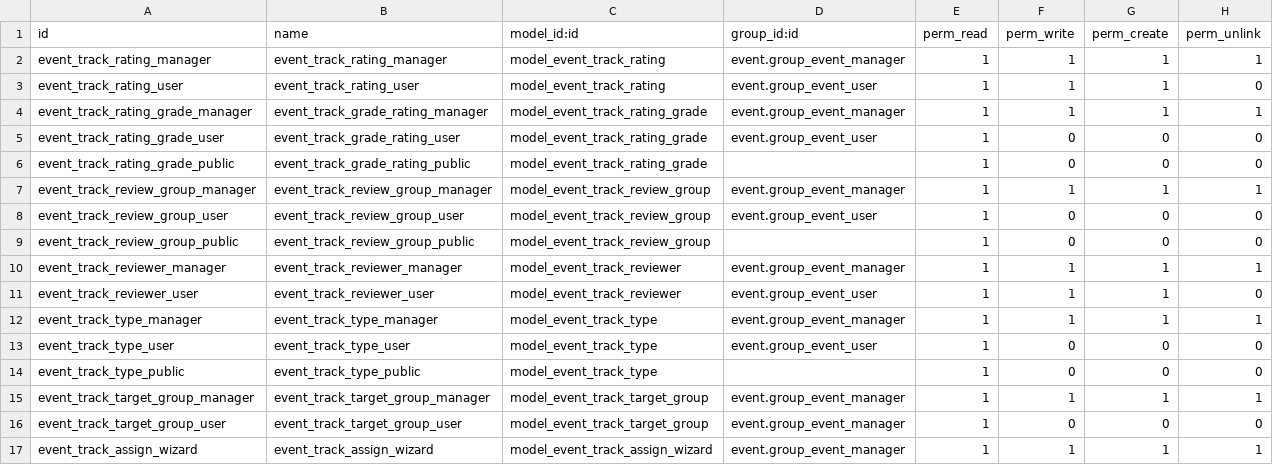
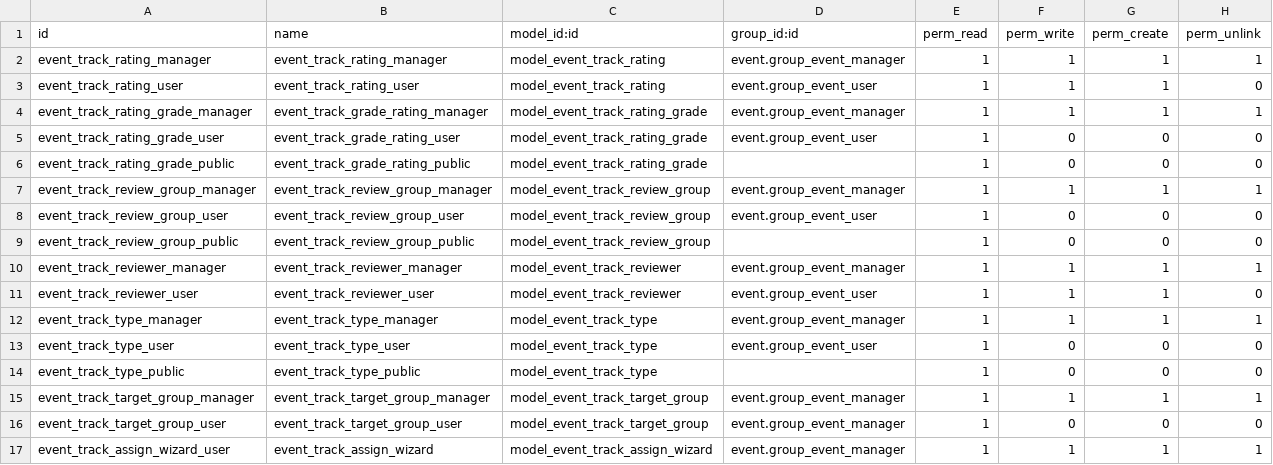
Before and after one commit to tawasta/event, a CSV file: website_event_track_advanced/security/ir.model.access.csv, drawn as a sheet.

Commit message:
[FIX] fix id comflict

```diff
--- a/website_event_track_advanced/security/ir.model.access.csv
+++ b/website_event_track_advanced/security/ir.model.access.csv
@@ -16,2 +16,2 @@ event_track_target_group_manager,event_track_target_group_manager,model_event_tr
 event_track_target_group_user,event_track_target_group_user,model_event_track_target_group,event.group_event_manager,1,0,0,0
-event_track_assign_wizard,event_track_assign_wizard,model_event_track_assign_wizard,event.group_event_manager,1,1,1,1
+event_track_assign_wizard_user,event_track_assign_wizard,model_event_track_assign_wizard,event.group_event_manager,1,1,1,1
```
